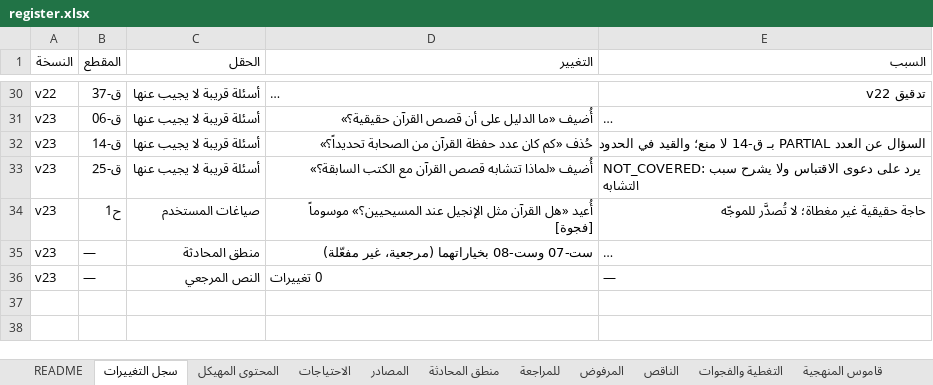
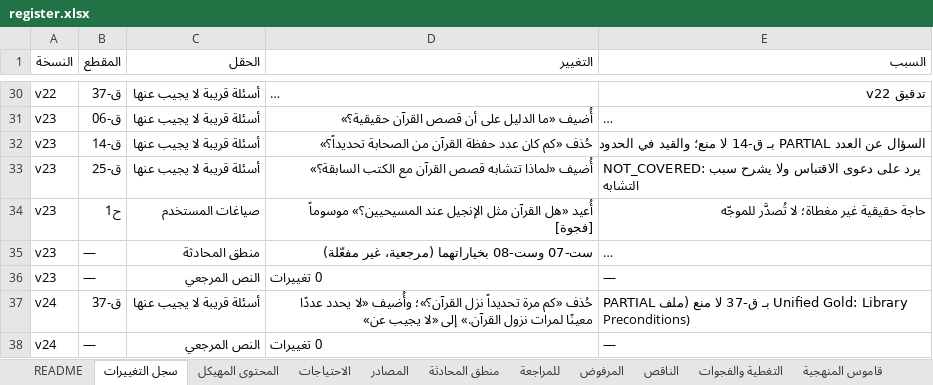
Before and after one commit to mohammednalkhateeb94/daleel, an Excel workbook: data/register.xlsx, sheet سجل التغييرات, drawn as a sheet; only a part is shown, gaps mark what is left out; long unchanged cells end in …; values as stored, in another font and other column widths than the file's, no borders; the diff names each change by its address in the sheet, - before the commit and + after, or states it on an @@ line.

```diff
--- a/data/register.xlsx (sheet سجل التغييرات)
+++ b/data/register.xlsx (sheet سجل التغييرات)
+row 37: v24 | ق-37 | أسئلة قريبة لا يجيب عنها | حُذف «كم مرة تحديداً نزل القرآن؟»؛ وأُضيف «لا يحدد عددًا معينًا لمرات نزول القرآن.» إلى «لا يجيب عن» | PARTIAL بـ ق-37 لا منع (ملف Unified Gold: Library Preconditions)
+row 38: v24 | — | النص المرجعي | 0 تغييرات | —
```
Also changed, not shown: sheet README, sheet المحتوى المهيكل, 2 other files.
